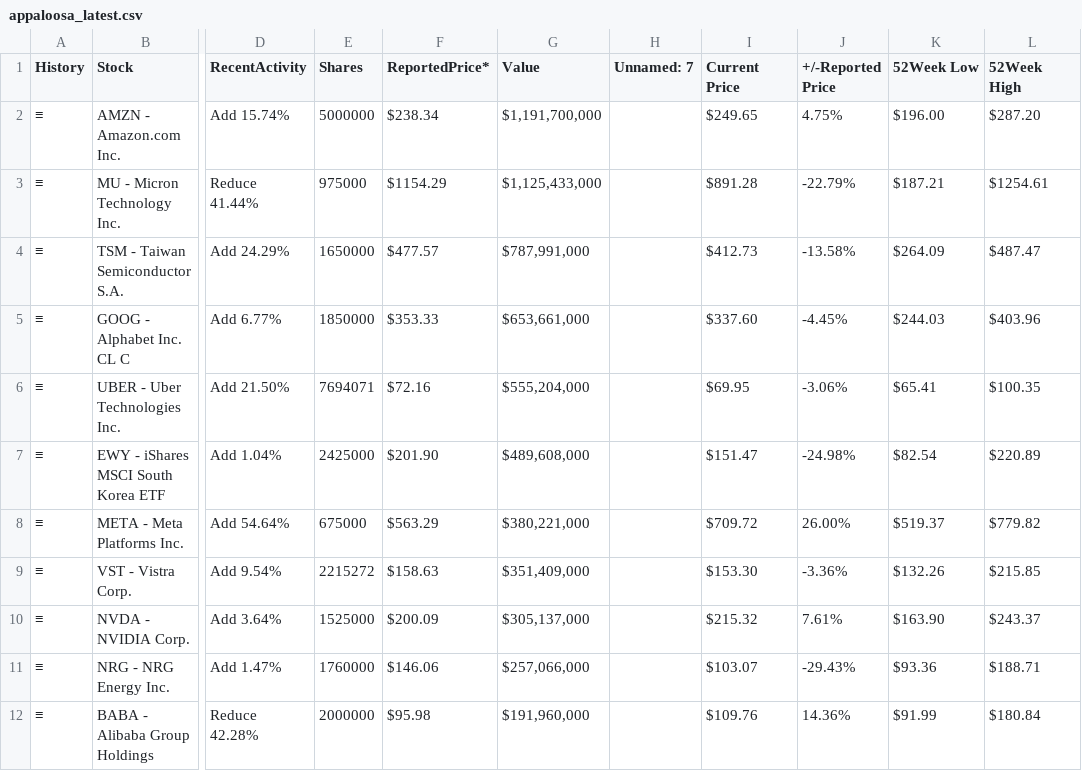
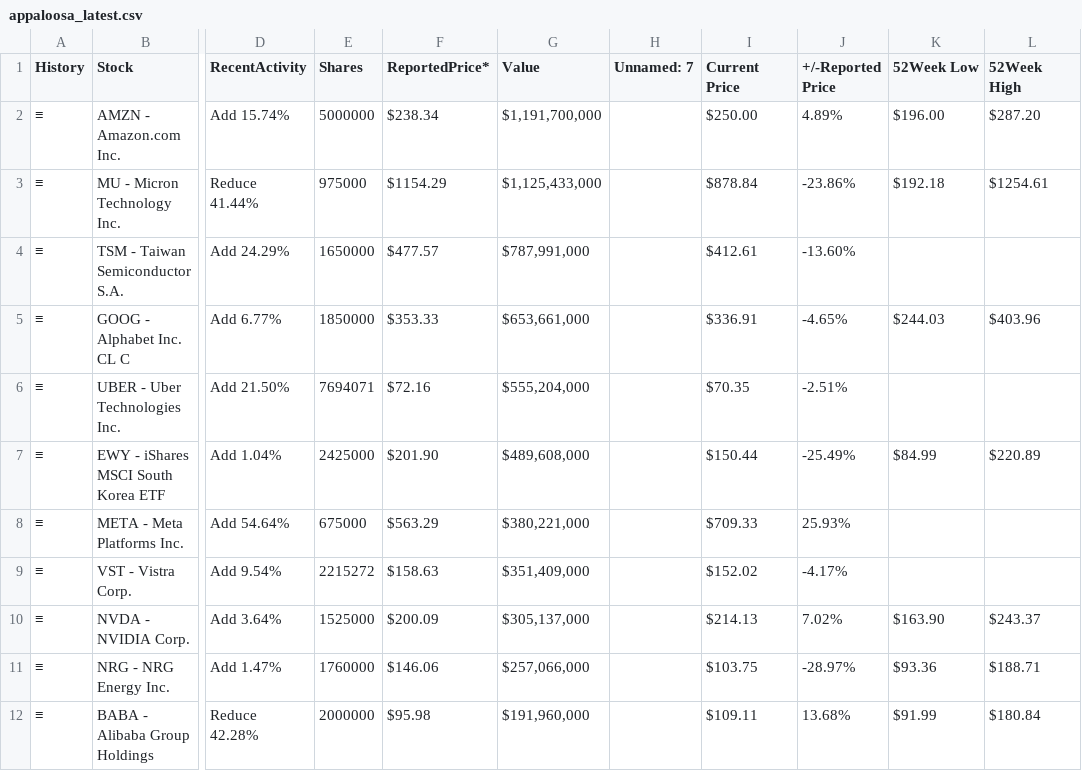
Before and after one commit to Chilamlam/chilam-club-web, a CSV file: data/gurus/appaloosa_latest.csv, drawn as a sheet; only a part is shown, gaps mark what is left out; the diff covers the shown part only; the diff names each change by its address in the sheet, - before the commit and + after, or states it on an @@ line.

```diff
--- a/data/gurus/appaloosa_latest.csv
+++ b/data/gurus/appaloosa_latest.csv
-I2 (Current Price): $249.65
+I2 (Current Price): $250.00
-J2 (+/-Reported Price): 4.75%
+J2 (+/-Reported Price): 4.89%
-I3 (Current Price): $891.28
+I3 (Current Price): $878.84
-J3 (+/-Reported Price): -22.79%
+J3 (+/-Reported Price): -23.86%
-K3 (52Week Low): $187.21
+K3 (52Week Low): $192.18
-I4 (Current Price): $412.73
+I4 (Current Price): $412.61
-J4 (+/-Reported Price): -13.58%
+J4 (+/-Reported Price): -13.60%
-K4 (52Week Low): $264.09
+K4 (52Week Low): (empty)
-L4 (52Week High): $487.47
+L4 (52Week High): (empty)
-I5 (Current Price): $337.60
+I5 (Current Price): $336.91
-J5 (+/-Reported Price): -4.45%
+J5 (+/-Reported Price): -4.65%
-I6 (Current Price): $69.95
+I6 (Current Price): $70.35
-J6 (+/-Reported Price): -3.06%
+J6 (+/-Reported Price): -2.51%
-K6 (52Week Low): $65.41
+K6 (52Week Low): (empty)
-L6 (52Week High): $100.35
+L6 (52Week High): (empty)
-I7 (Current Price): $151.47
+I7 (Current Price): $150.44
-J7 (+/-Reported Price): -24.98%
+J7 (+/-Reported Price): -25.49%
-K7 (52Week Low): $82.54
+K7 (52Week Low): $84.99
-I8 (Current Price): $709.72
+I8 (Current Price): $709.33
-J8 (+/-Reported Price): 26.00%
+J8 (+/-Reported Price): 25.93%
-K8 (52Week Low): $519.37
+K8 (52Week Low): (empty)
-L8 (52Week High): $779.82
+L8 (52Week High): (empty)
-I9 (Current Price): $153.30
+I9 (Current Price): $152.02
-J9 (+/-Reported Price): -3.36%
+J9 (+/-Reported Price): -4.17%
-K9 (52Week Low): $132.26
+K9 (52Week Low): (empty)
-L9 (52Week High): $215.85
+L9 (52Week High): (empty)
-I10 (Current Price): $215.32
+I10 (Current Price): $214.13
-J10 (+/-Reported Price): 7.61%
+J10 (+/-Reported Price): 7.02%
-I11 (Current Price): $103.07
+I11 (Current Price): $103.75
-J11 (+/-Reported Price): -29.43%
+J11 (+/-Reported Price): -28.97%
-I12 (Current Price): $109.76
+I12 (Current Price): $109.11
-J12 (+/-Reported Price): 14.36%
+J12 (+/-Reported Price): 13.68%
```
Also changed, not shown: 39 edited cells elsewhere in this file, data/gurus/berkshire_latest.csv, data/gurus/coatue_latest.csv, 16 other files.
